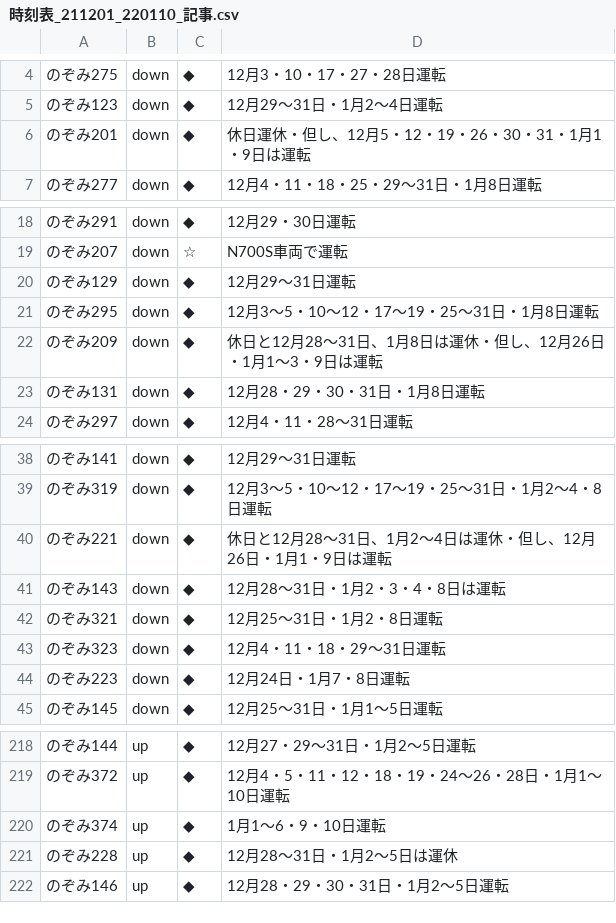
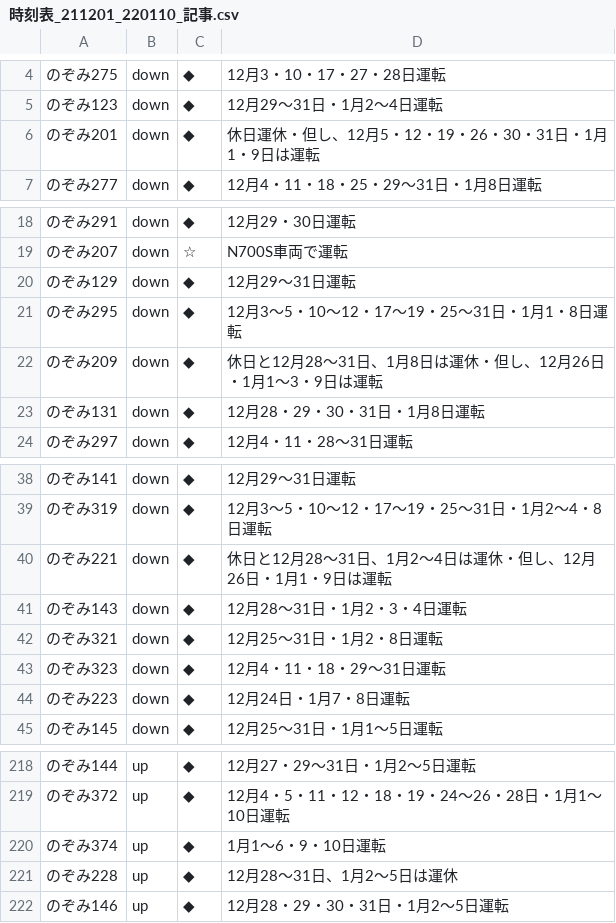
Before and after one commit to togashigg/shinkansen-simulator, a CSV file: shinkansen_simulator/timetable/remarks/時刻表_211201_220110_記事.csv, drawn as a sheet; only a part is shown, gaps mark what is left out.

```diff
--- a/shinkansen_simulator/timetable/remarks/時刻表_211201_220110_記事.csv
+++ b/shinkansen_simulator/timetable/remarks/時刻表_211201_220110_記事.csv
@@ -5,3 +5,3 @@
 のぞみ123,down,◆,12月29～31日・1月2～4日運転
-のぞみ201,down,◆,休日運休・但し、12月5・12・19・26・30・31・1月1・9日は運転
+のぞみ201,down,◆,休日運休・但し、12月5・12・19・26・30・31日・1月1・9日は運転
 のぞみ277,down,◆,12月4・11・18・25・29～31日・1月8日運転
@@ -20,3 +20,3 @@
 のぞみ129,down,◆,12月29～31日運転
-のぞみ295,down,◆,12月3～5・10～12・17～19・25～31日・1月8日運転
+のぞみ295,down,◆,12月3～5・10～12・17～19・25～31日・1月1・8日運転
 のぞみ209,down,◆,休日と12月28～31日、1月8日は運休・但し、12月26日・1月1～3・9日は運転
@@ -40,3 +40,3 @@
 のぞみ221,down,◆,休日と12月28～31日、1月2～4日は運休・但し、12月26日・1月1・9日は運転
-のぞみ143,down,◆,12月28～31日・1月2・3・4・8日は運転
+のぞみ143,down,◆,12月28～31日・1月2・3・4日運転
 のぞみ321,down,◆,12月25～31日・1月2・8日運転
@@ -220,3 +220,3 @@
 のぞみ374,up,◆,1月1～6・9・10日運転
-のぞみ228,up,◆,12月28～31日・1月2～5日は運休
+のぞみ228,up,◆,12月28～31日、1月2～5日は運休
 のぞみ146,up,◆,12月28・29・30・31日・1月2～5日運転
```
Also changed, not shown: 2 other files.
